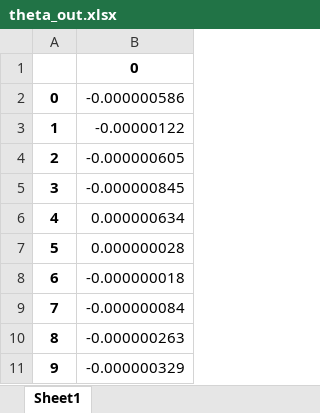
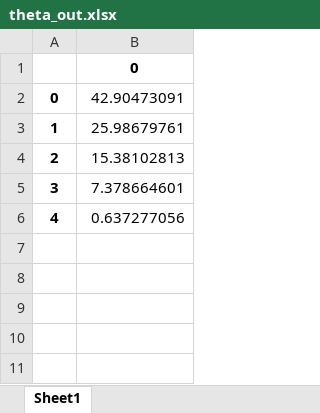
Before and after one commit to mariapubillfont/RT, an Excel workbook: theta_out.xlsx, sheet Sheet1, drawn as a sheet; values as stored, in another font and other column widths than the file's, no borders; the diff names each change by its address in the sheet, - before the commit and + after, or states it on an @@ line.

```diff
--- a/theta_out.xlsx (sheet Sheet1)
+++ b/theta_out.xlsx (sheet Sheet1)
-B2: -0.000000586
+B2: 42.90473091
-B3: -0.00000122
+B3: 25.98679761
-B4: -0.000000605
+B4: 15.38102813
-B5: -0.000000845
+B5: 7.378664601
-B6: 0.000000634
+B6: 0.637277056
-row 7: 5 | 0.000000028
-row 8: 6 | -0.000000018
-row 9: 7 | -0.000000084
-row 10: 8 | -0.000000263
-row 11: 9 | -0.000000329
```
Also changed, not shown: Phase_distribution_80.xlsx, RT_radpat_0deg.xlsx, 17 other files.
